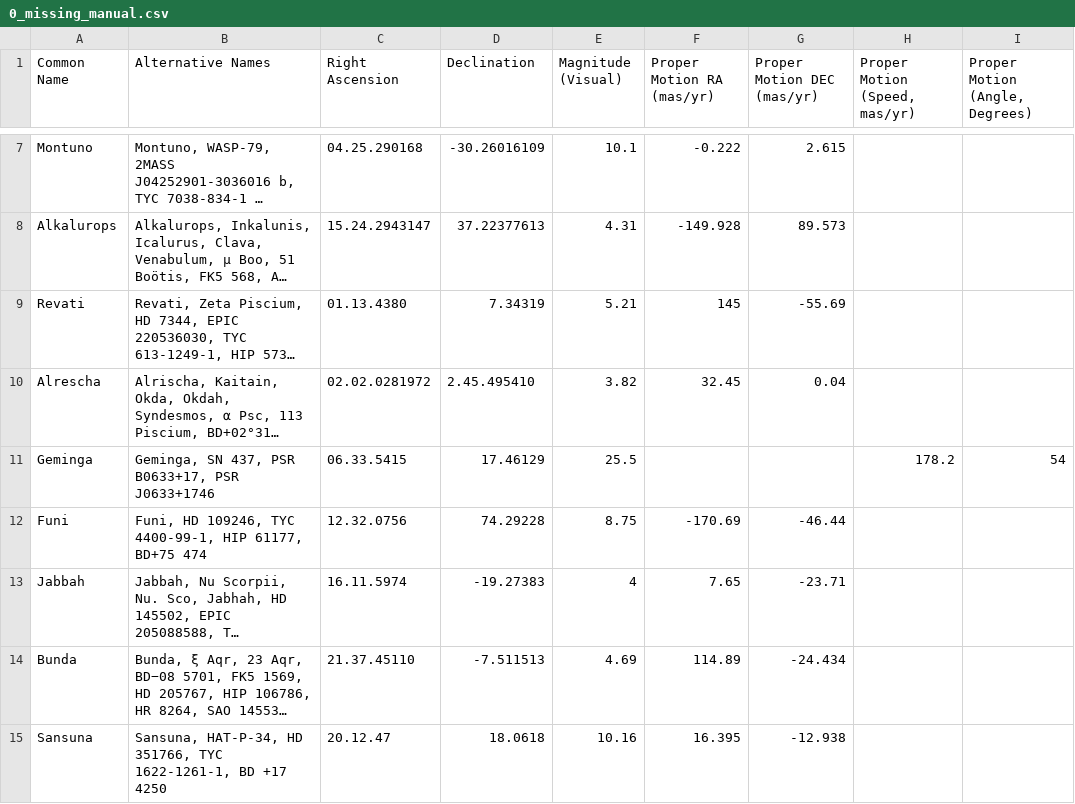
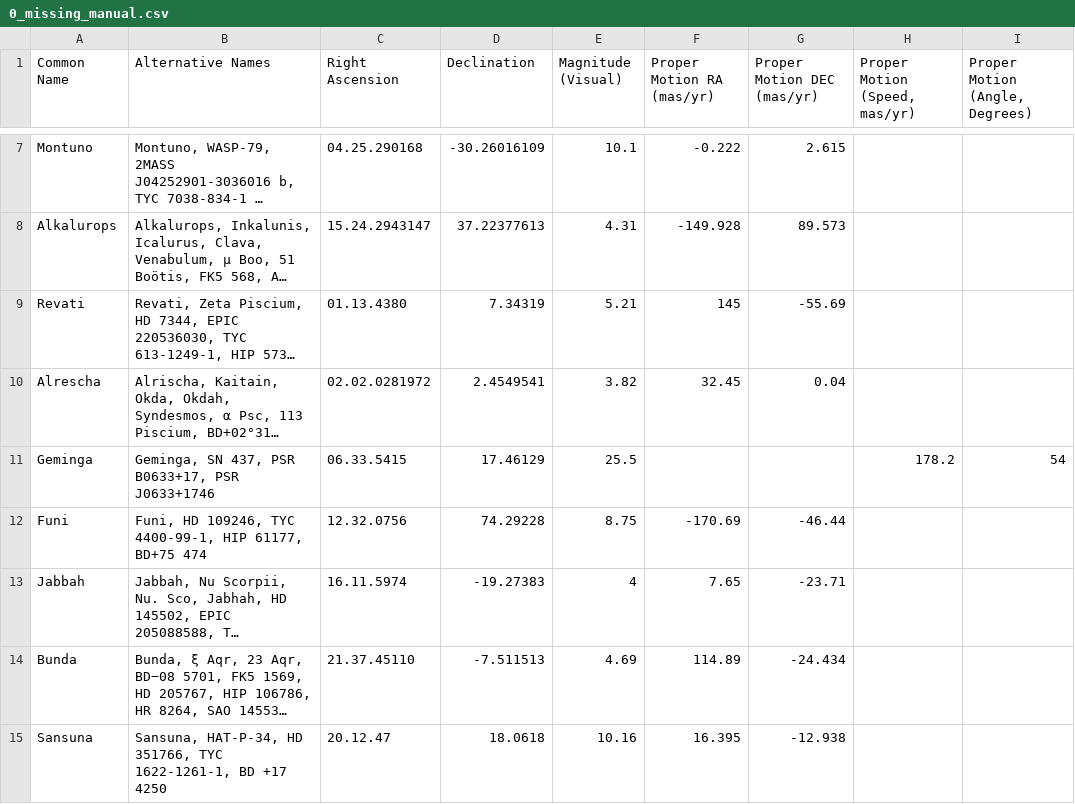
Before and after one commit to cyschneck/Star-Chart-Spherical-Projection, a CSV file: star_chart_spherical_projection/data/0_missing_manual.csv, drawn as a sheet; only a part is shown, gaps mark what is left out; long unchanged cells end in …; the diff names each change by its address in the sheet, - before the commit and + after, or states it on an @@ line.

Commit message:
fix invalid declination

```diff
--- a/star_chart_spherical_projection/data/0_missing_manual.csv
+++ b/star_chart_spherical_projection/data/0_missing_manual.csv
-D10 (Declination): 2.45.495410
+D10 (Declination): 2.4549541
```
Also changed, not shown: star_chart_spherical_projection/data/4_all_stars_data.csv, 1 other file.
